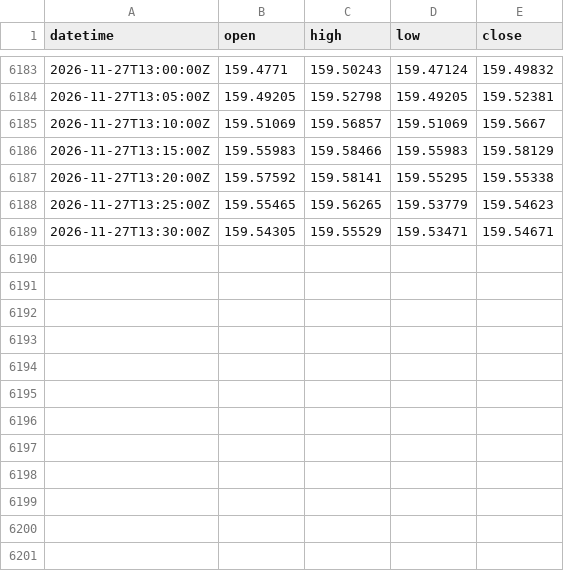
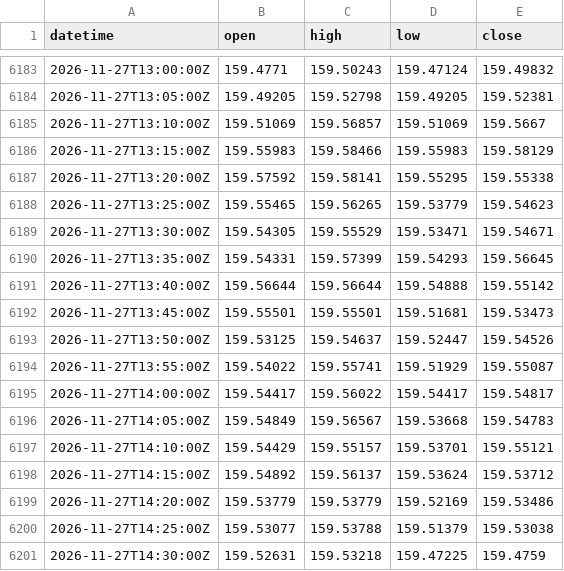
Before and after one commit to ambesho-maker/usdjpy-signal, a CSV file: data/usdjpy_5min_202611.csv, drawn as a sheet; only a part is shown, gaps mark what is left out; the diff names each change by its address in the sheet, - before the commit and + after, or states it on an @@ line.

```diff
--- a/data/usdjpy_5min_202611.csv
+++ b/data/usdjpy_5min_202611.csv
+row 6190: 2026-11-27T13:35:00Z | 159.54331 | 159.57399 | 159.54293 | 159.56645
+row 6191: 2026-11-27T13:40:00Z | 159.56644 | 159.56644 | 159.54888 | 159.55142
+row 6192: 2026-11-27T13:45:00Z | 159.55501 | 159.55501 | 159.51681 | 159.53473
+row 6193: 2026-11-27T13:50:00Z | 159.53125 | 159.54637 | 159.52447 | 159.54526
+row 6194: 2026-11-27T13:55:00Z | 159.54022 | 159.55741 | 159.51929 | 159.55087
+row 6195: 2026-11-27T14:00:00Z | 159.54417 | 159.56022 | 159.54417 | 159.54817
+row 6196: 2026-11-27T14:05:00Z | 159.54849 | 159.56567 | 159.53668 | 159.54783
+row 6197: 2026-11-27T14:10:00Z | 159.54429 | 159.55157 | 159.53701 | 159.55121
+row 6198: 2026-11-27T14:15:00Z | 159.54892 | 159.56137 | 159.53624 | 159.53712
+row 6199: 2026-11-27T14:20:00Z | 159.53779 | 159.53779 | 159.52169 | 159.53486
+row 6200: 2026-11-27T14:25:00Z | 159.53077 | 159.53788 | 159.51379 | 159.53038
+row 6201: 2026-11-27T14:30:00Z | 159.52631 | 159.53218 | 159.47225 | 159.4759
```
Also changed, not shown: 1 other file.
